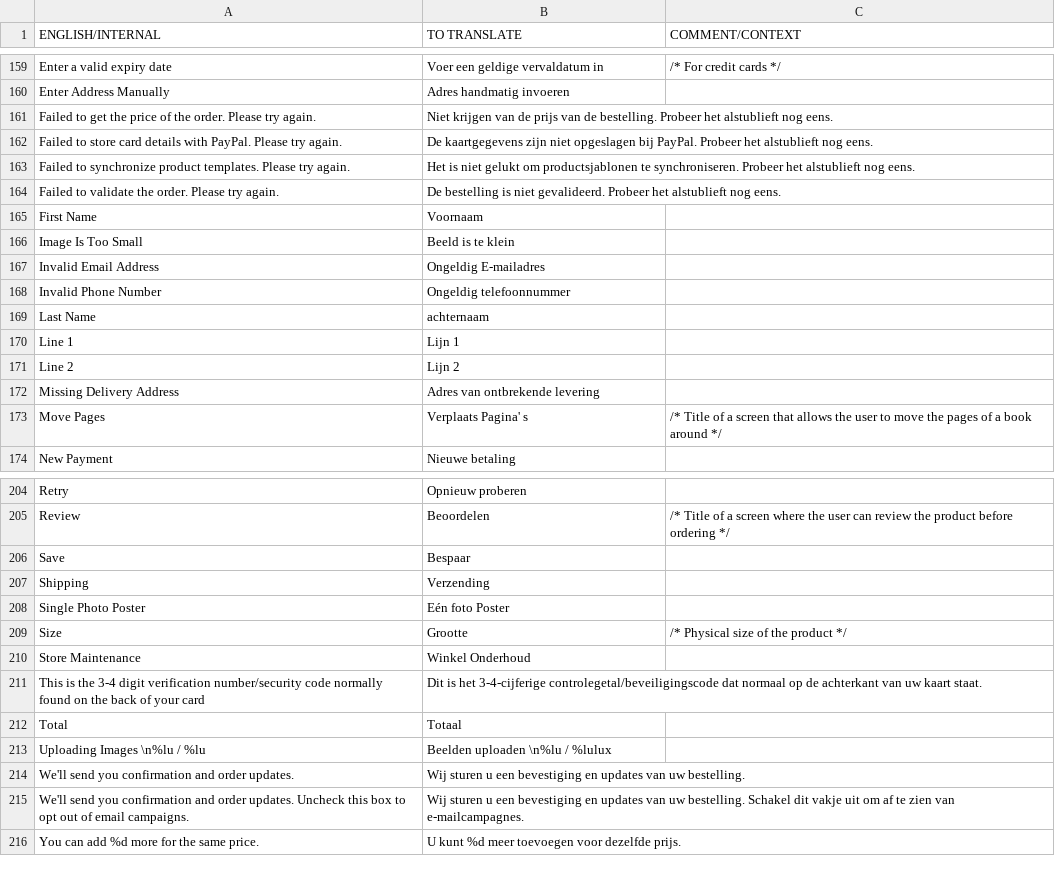
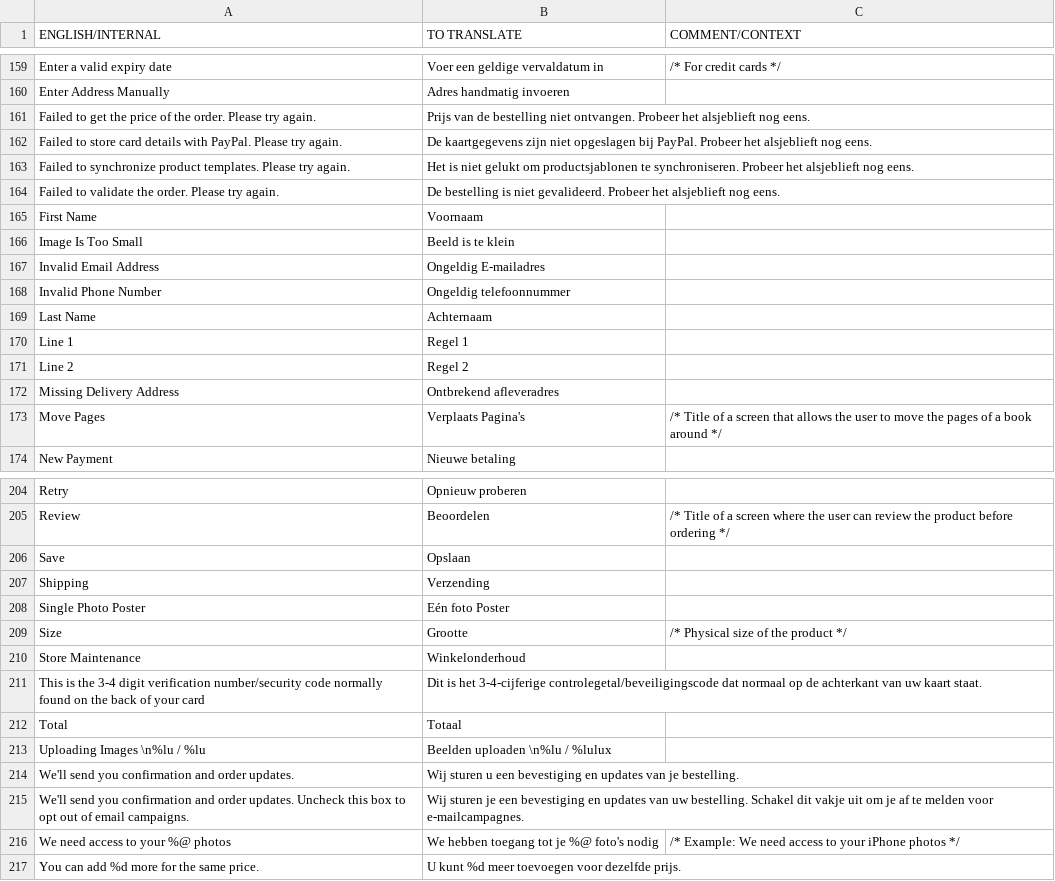
Before and after one commit to OceanLabs/iOS-Print-SDK, a CSV file: Kite-SDK/PSPrintSDK/OLKiteLocalizationResources.bundle/nl.lproj/KitePrintSDK.translated.csv, drawn as a sheet; only a part is shown, gaps mark what is left out; the diff covers the shown part only.

```diff
--- a/Kite-SDK/PSPrintSDK/OLKiteLocalizationResources.bundle/nl.lproj/KitePrintSDK.translated.csv
+++ b/Kite-SDK/PSPrintSDK/OLKiteLocalizationResources.bundle/nl.lproj/KitePrintSDK.translated.csv
@@ -160,6 +160,6 @@ Enter a valid expiry date,Voer een geldige vervaldatum in,/* For credit cards */
 Enter Address Manually,Adres handmatig invoeren,
-Failed to get the price of the order. Please try again.,Niet krijgen van de prijs van de bestelling. Probeer het alstublieft nog eens.,
-Failed to store card details with PayPal. Please try again.,De kaartgegevens zijn niet opgeslagen bij PayPal. Probeer het alstublieft nog eens.,
-Failed to synchronize product templates. Please try again.,Het is niet gelukt om productsjablonen te synchroniseren. Probeer het alstublieft nog eens.,
-Failed to validate the order. Please try again.,De bestelling is niet gevalideerd. Probeer het alstublieft nog eens.,
+Failed to get the price of the order. Please try again.,Prijs van de bestelling niet ontvangen. Probeer het alsjeblieft nog eens.,
+Failed to store card details with PayPal. Please try again.,De kaartgegevens zijn niet opgeslagen bij PayPal. Probeer het alsjeblieft nog eens.,
+Failed to synchronize product templates. Please try again.,Het is niet gelukt om productsjablonen te synchroniseren. Probeer het alsjeblieft nog eens.,
+Failed to validate the order. Please try again.,De bestelling is niet gevalideerd. Probeer het alsjeblieft nog eens.,
 First Name,Voornaam,
@@ -168,7 +168,7 @@ Invalid Email Address,Ongeldig E-mailadres,
 Invalid Phone Number,Ongeldig telefoonnummer,
-Last Name,achternaam,
-Line 1,Lijn 1,
-Line 2,Lijn 2,
-Missing Delivery Address,Adres van ontbrekende levering,
-Move Pages,Verplaats Pagina' s,/* Title of a screen that allows the user to move the pages of a book around */
+Last Name,Achternaam,
+Line 1,Regel 1,
+Line 2,Regel 2,
+Missing Delivery Address,Ontbrekend afleveradres,
+Move Pages,Verplaats Pagina's,/* Title of a screen that allows the user to move the pages of a book around */
 New Payment,Nieuwe betaling,
@@ -205,3 +205,3 @@ Retry,Opnieuw proberen,
 Review,Beoordelen,/* Title of a screen where the user can review the product before ordering */
-Save,Bespaar,
+Save,Opslaan,
 Shipping,Verzending,
@@ -209,3 +209,3 @@ Single Photo Poster,Eén foto Poster,
 Size,Grootte,/* Physical size of the product */
-Store Maintenance,Winkel Onderhoud,
+Store Maintenance,Winkelonderhoud,
 This is the 3-4 digit verification number/security code normally found on the back of your card,Dit is het 3-4-cijferige controlegetal/beveiligingscode dat normaal op de achterkant van uw kaart staat.,
@@ -213,4 +213,5 @@ Total,Totaal,
 Uploading Images \n%lu / %lu,"Beelden uploaden \n%lu / %lulux",
-We'll send you confirmation and order updates.,Wij sturen u een bevestiging en updates van uw bestelling.,
-We'll send you confirmation and order updates. Uncheck this box to opt out of email campaigns.,Wij sturen u een bevestiging en updates van uw bestelling. Schakel dit vakje uit om af te zien van e-mailcampagnes.,
+We'll send you confirmation and order updates.,Wij sturen u een bevestiging en updates van je bestelling.,
+We'll send you confirmation and order updates. Uncheck this box to opt out of email campaigns.,Wij sturen je een bevestiging en updates van uw bestelling. Schakel dit vakje uit om je af te melden voor e-mailcampagnes.,
+We need access to your %@ photos,We hebben toegang tot je %@ foto's nodig,/* Example: We need access to your iPhone photos */
 You can add %d more for the same price.,U kunt %d meer toevoegen voor dezelfde prijs.,
```
Also changed, not shown: 11 edited cells elsewhere in this file, Kite-SDK/PSPrintSDK/OLKiteLocalizationResources.bundle/da.lproj/KitePrintSDK.untranslated.csv, Kite-SDK/PSPrintSDK/OLKiteLocalizationResources.bundle/en.lproj/KitePrintSDK.untranslated.csv, 18 other files.
